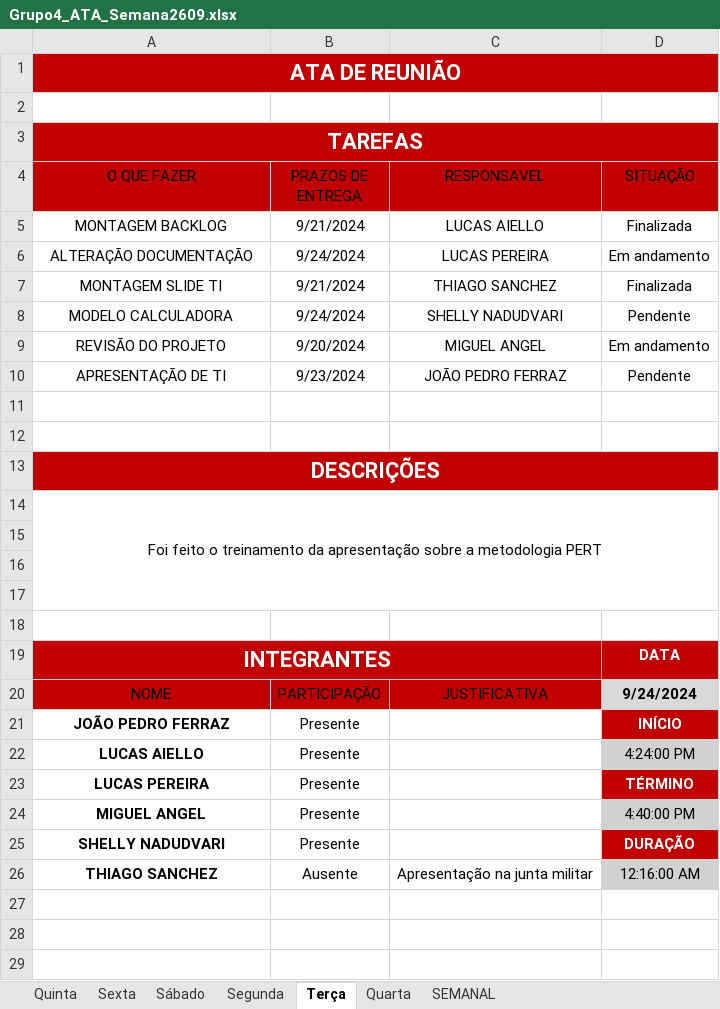
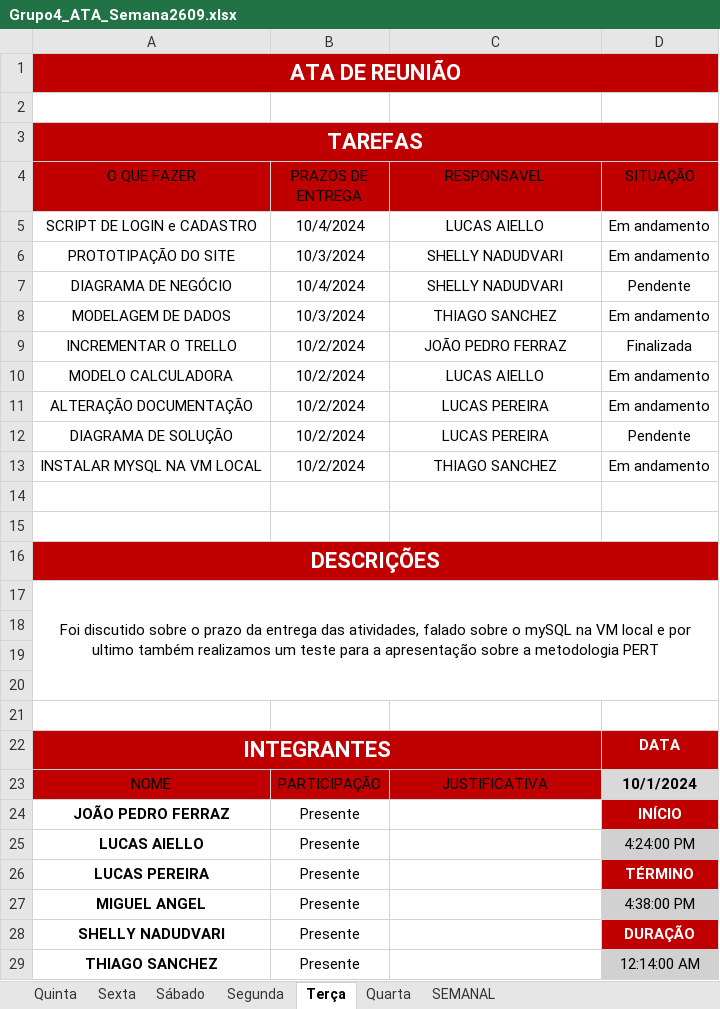
Before and after one commit to jpferraz-git/Sprint-SPTECH, an Excel workbook: ATAs_de_Reuniao/Sprint 2/Semana 2609/Grupo4_ATA_Semana2609.xlsx, sheet Terça, drawn as a sheet; values as stored, in another font and other column widths than the file's, no borders; conditional formats and table styles not drawn; removed rows and columns are numbered as before the commit, all else as after; the diff names each change by its address in the sheet, - before the commit and + after, or states it on an @@ line.

Commit message:
Adição da ATA do dia 01/10/2024

```diff
--- a/ATAs_de_Reuniao/Sprint 2/Semana 2609/Grupo4_ATA_Semana2609.xlsx (sheet Terça)
+++ b/ATAs_de_Reuniao/Sprint 2/Semana 2609/Grupo4_ATA_Semana2609.xlsx (sheet Terça)
-row 5: MONTAGEM BACKLOG | 9/21/2024 | LUCAS AIELLO | Finalizada
+row 5: SCRIPT DE LOGIN e CADASTRO | 10/4/2024 | LUCAS AIELLO | Em andamento
+row 6: PROTOTIPAÇÃO DO SITE | 10/3/2024 | SHELLY NADUDVARI | Em andamento
+row 7: DIAGRAMA DE NEGÓCIO | 10/4/2024 | SHELLY NADUDVARI | Pendente
+row 8: MODELAGEM DE DADOS | 10/3/2024 | THIAGO SANCHEZ | Em andamento
+row 9: INCREMENTAR O TRELLO | 10/2/2024 | JOÃO PEDRO FERRAZ | Finalizada
+row 10: MODELO CALCULADORA | 10/2/2024 | LUCAS AIELLO | Em andamento
-B11 (PRAZOS DE ENTREGA): 9/24/2024
+B11 (PRAZOS DE ENTREGA): 10/2/2024
-row 7: MONTAGEM SLIDE TI | 9/21/2024 | THIAGO SANCHEZ | Finalizada
-A12 (O QUE FAZER): MODELO CALCULADORA
+A12 (O QUE FAZER): DIAGRAMA DE SOLUÇÃO
-B12 (PRAZOS DE ENTREGA): 9/24/2024
+B12 (PRAZOS DE ENTREGA): 10/2/2024
-C12 (RESPONSAVEL): SHELLY NADUDVARI
+C12 (RESPONSAVEL): LUCAS PEREIRA
-row 9: REVISÃO DO PROJETO | 9/20/2024 | MIGUEL ANGEL | Em andamento
-row 10: APRESENTAÇÃO DE TI | 9/23/2024 | JOÃO PEDRO FERRAZ | Pendente
+row 13: INSTALAR MYSQL NA VM LOCAL | 10/2/2024 | THIAGO SANCHEZ | Em andamento
-A17 (O QUE FAZER): Foi feito o treinamento da apresentação sobre…
+A17 (O QUE FAZER): Foi discutido sobre o prazo da entrega das atividades, falado sobre o mySQL na VM local e por ultimo também realizamos um teste para a apresentação sobre…
-D23 (SITUAÇÃO): 9/24/2024
+D23 (SITUAÇÃO): 10/1/2024
-D27 (SITUAÇÃO): 4:40:00 PM
+D27 (SITUAÇÃO): 4:38:00 PM
-B29 (PRAZOS DE ENTREGA): Ausente
+B29 (PRAZOS DE ENTREGA): Presente
-C29 (RESPONSAVEL): Apresentação na junta militar
+C29 (RESPONSAVEL): (empty)
-D29 (SITUAÇÃO): 12:16:00 AM
+D29 (SITUAÇÃO): 12:14:00 AM
```
Also changed, not shown: sheet Segunda.
